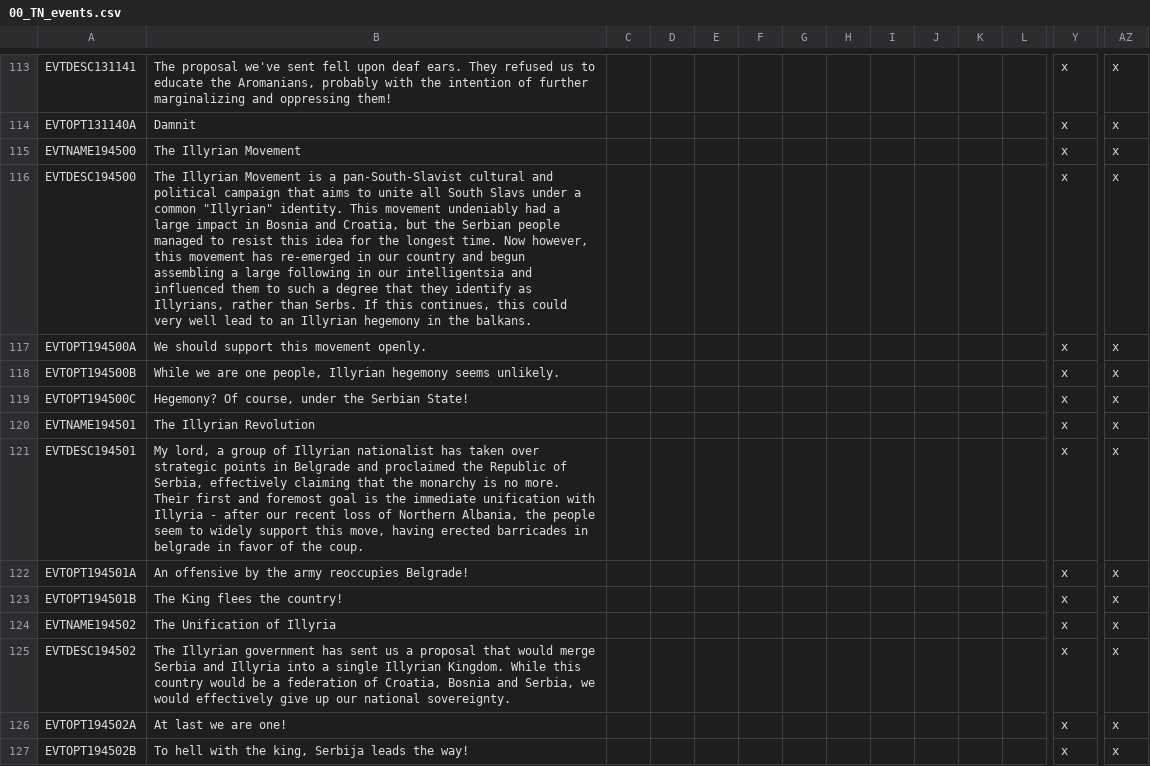
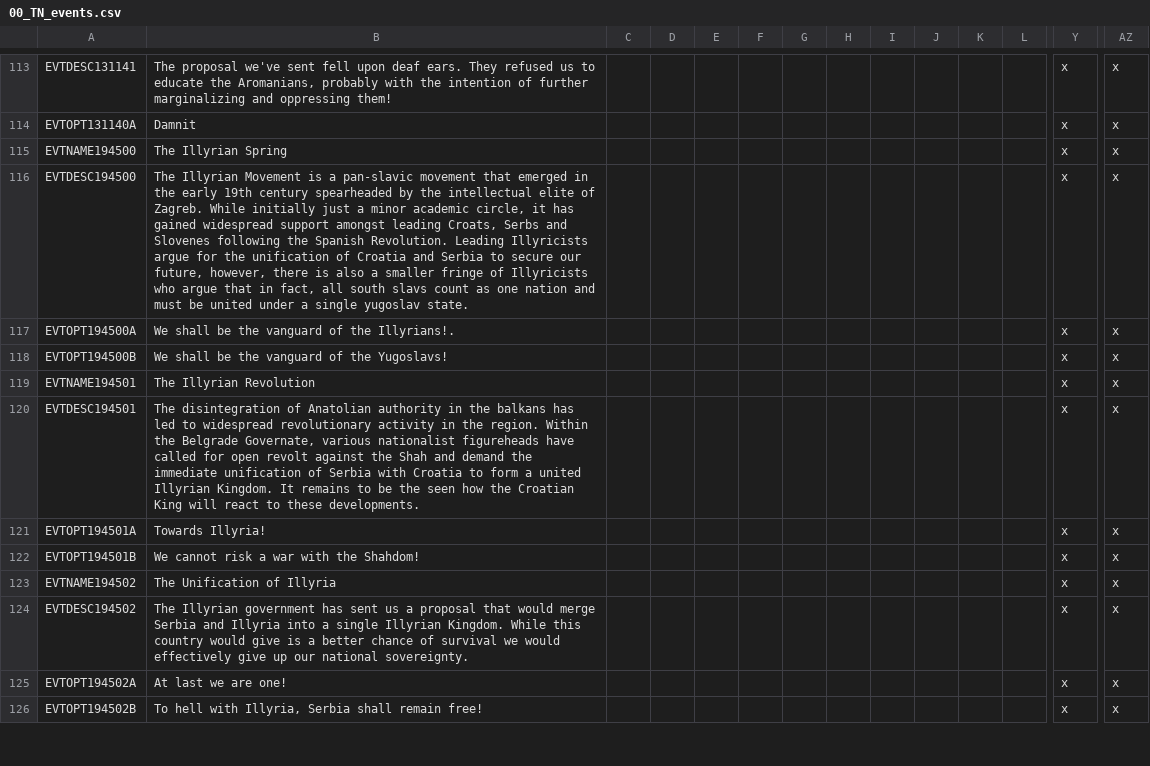
Before and after one commit to TerraNovaVictoria/TerraNova, a CSV file: localisation/00_TN_events.csv, drawn as a sheet; only a part is shown, gaps mark what is left out; removed rows and columns are numbered as before the commit, all else as after; rows hold the shown columns only; the diff covers the shown part only; the diff names each change by its address in the sheet, - before the commit and + after, or states it on an @@ line.

Commit message:
ill events

```diff
--- a/localisation/00_TN_events.csv
+++ b/localisation/00_TN_events.csv
-B115: The Illyrian Movement
+B115: The Illyrian Spring
-B116: …is a pan-South-Slavist cultural and political campaign that aims to unite all South Slavs under a common "Illyrian" identity. This movement undeniably had a large impact in Bosnia and Croatia, but the Serbian people managed to resist this idea for the longest time. Now however, this movement has re-emerged in our country and begun assembling a large following in our intelligentsia and influenced them to such a degree that they identify as Illyrians, rather than Serbs. If this continues, this could very well lead to an Illyrian hegemony in the balkans.
+B116: …is a pan-slavic movement that emerged in the early 19th century spearheaded by the intellectual elite of Zagreb. While initially just a minor academic circle, it has gained widespread support amongst leading Croats, Serbs and Slovenes following the Spanish Revolution. Leading Illyricists argue for the unification of Croatia and Serbia to secure our future, however, there is also a smaller fringe of Illyricists who argue that in fact, all south slavs count as one nation and must be united under a single yugoslav state.
-B117: We should support this movement openly.
+B117: We shall be the vanguard of the Illyrians!.
-B118: While we are one people, Illyrian hegemony seems unlikely.
+B118: We shall be the vanguard of the Yugoslavs!
-row 119: EVTOPT194500C | Hegemony? Of course, under the Serbian State! |  |  |  |  |  |  |  |  |  |  | x | x
-B120: My lord, a group of Illyrian nationalist has taken over strategic points in Belgrade and proclaimed the Republic of Serbia, effectively claiming that the monarchy is no more. Their first and foremost goal is the immediate unification with Illyria - after our recent loss of Northern Albania, the people seem to widely support this move, having erected barricades in belgrade in favor of the coup.
+B120: The disintegration of Anatolian authority in the balkans has led to widespread revolutionary activity in the region. Within the Belgrade Governate, various nationalist figureheads have called for open revolt against the Shah and demand the immediate unification of Serbia with Croatia to form a united Illyrian Kingdom. It remains to be the seen how the Croatian King will react to these developments.
-B121: An offensive by the army reoccupies Belgrade!
+B121: Towards Illyria!
-B122: The King flees the country!
+B122: We cannot risk a war with the Shahdom!
-B124: …country would be a federation of Croatia, Bosnia and Serbia, we would…
+B124: …country would give is a better chance of survival we would…
-B126: …hell with the king, Serbija leads the way!
+B126: …hell with Illyria, Serbia shall remain free!
```
Also changed, not shown: 4 added rows and 7 edited cells elsewhere in this file, 7 other files.
